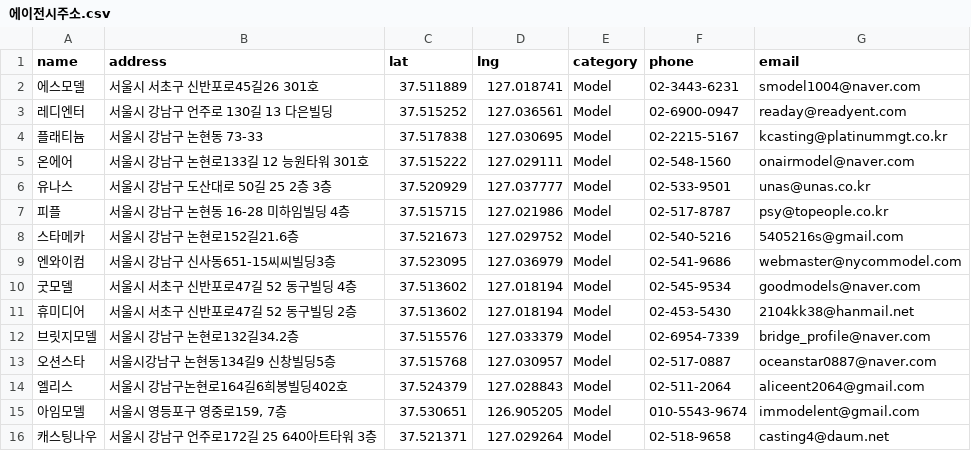
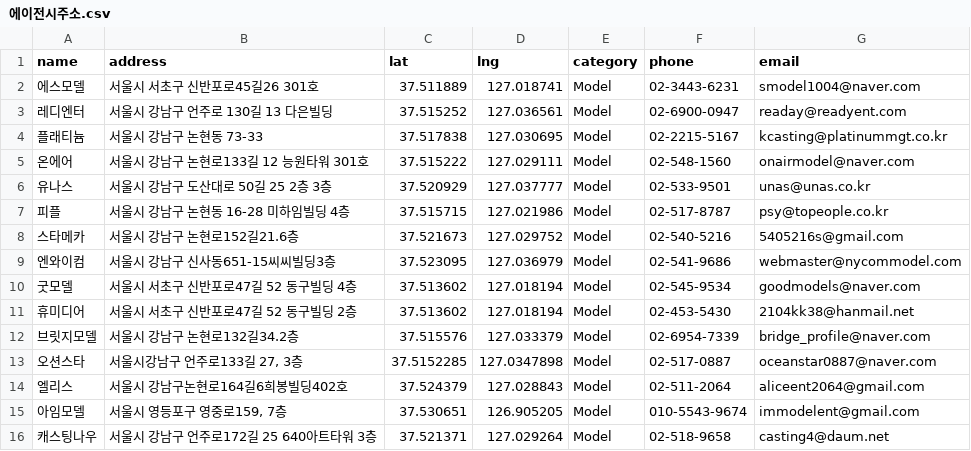
Before and after one commit to immodelkr-app/moca-web, a CSV file: public/에이전시주소.csv, drawn as a sheet.

Commit message:
fix: remove kakao map button, update oceanstar agency address and coordinates

```diff
--- a/public/에이전시주소.csv
+++ b/public/에이전시주소.csv
@@ -12,3 +12,3 @@
 브릿지모델,서울시 강남구 논현로132길34.2층,37.515576,127.033379,Model,02-6954-7339,bridge_profile@naver.com
-오션스타,서울시강남구 논현동134길9 신창빌딩5층,37.515768,127.030957,Model,02-517-0887,oceanstar0887@naver.com
+오션스타,"서울시강남구 언주로133길 27, 3층",37.5152285,127.0347898,Model,02-517-0887,oceanstar0887@naver.com
 엘리스,서울시 강남구논현로164길6희봉빌딩402호,37.524379,127.028843,Model,02-511-2064,aliceent2064@gmail.com
```
Also changed, not shown: 1 other file.
